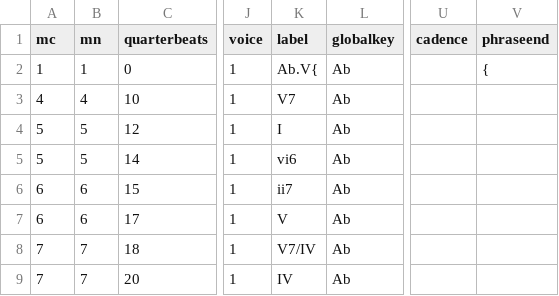
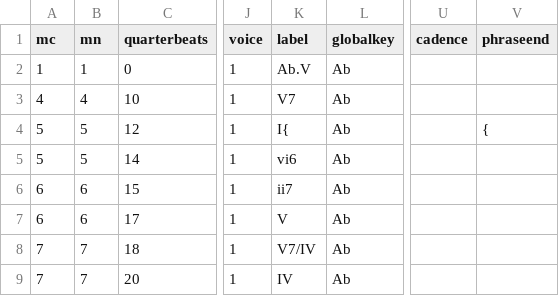
Before and after one commit to DCMLab/chopin_mazurkas, a TSV file: harmonies/BI85.harmonies.tsv, drawn as a sheet; only a part is shown, gaps mark what is left out; the diff names each change by its address in the sheet, - before the commit and + after, or states it on an @@ line.

```diff
--- a/harmonies/BI85.harmonies.tsv
+++ b/harmonies/BI85.harmonies.tsv
-K2 (label): Ab.V{
+K2 (label): Ab.V
-V2 (phraseend): {
+V2 (phraseend): (empty)
-K4 (label): I
+K4 (label): I{
-V4 (phraseend): (empty)
+V4 (phraseend): {
```
Also changed, not shown: chords/BI85.chords.tsv, metadata.tsv, 7 other files.
